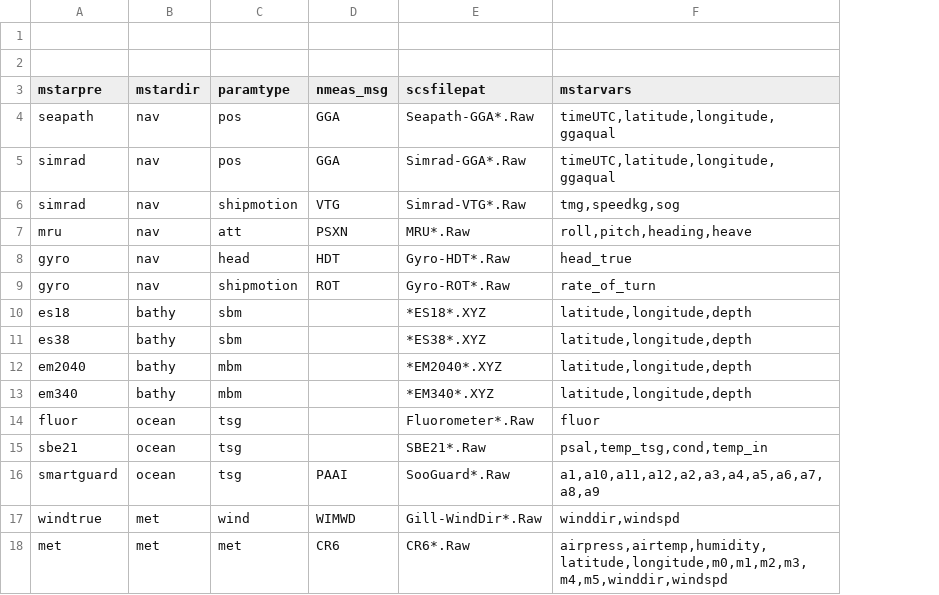
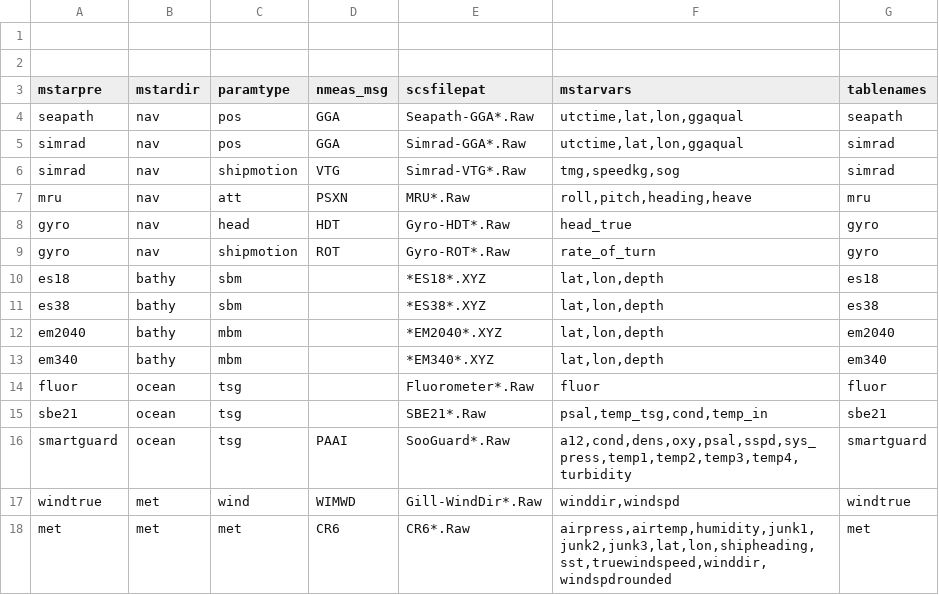
Before and after one commit to NOC-OCP/ocp_hydro_matlab, a CSV file: mexec_data_processing/uway_steps/utabledef_ce26008.csv, drawn as a sheet; the diff names each change by its address in the sheet, - before the commit and + after, or states it on an @@ line.

```diff
--- a/mexec_data_processing/uway_steps/utabledef_ce26008.csv
+++ b/mexec_data_processing/uway_steps/utabledef_ce26008.csv
+column G (tablenames), rows 4-18: seapath | simrad | simrad | mru | gyro | gyro | es18 | es38 | em2040 | em340 | fluor | sbe21 | smartguard | windtrue | met
-F4:F5 (mstarvars): timeUTC,latitude,longitude,ggaqual
+F4:F5 (mstarvars): utctime,lat,lon,ggaqual
-F10:F13 (mstarvars): latitude,longitude,depth
+F10:F13 (mstarvars): lat,lon,depth
-F16 (mstarvars): a1,a10,a11,a12,a2,a3,a4,a5,a6,a7,a8,a9
+F16 (mstarvars): a12,cond,dens,oxy,psal,sspd,sys_press,temp1,temp2,temp3,temp4,turbidity
-F18 (mstarvars): airpress,airtemp,humidity,latitude,longitude,m0,m1,m2,m3,m4,m5,winddir,windspd
+F18 (mstarvars): airpress,airtemp,humidity,junk1,junk2,junk3,lat,lon,shipheading,sst,truewindspeed,winddir,windspdrounded
```
Also changed, not shown: 14 other files.
